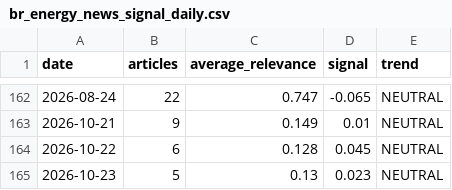
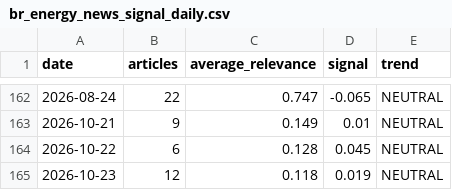
Before and after one commit to Hudson-Borgo/Can-AI-listen-to-the-market, a CSV file: data/gold/signals/br_energy_news_signal_daily.csv, drawn as a sheet; only a part is shown, gaps mark what is left out.

```diff
--- a/data/gold/signals/br_energy_news_signal_daily.csv
+++ b/data/gold/signals/br_energy_news_signal_daily.csv
@@ -164,2 +164,2 @@ date,articles,average_relevance,signal,trend
 2026-10-22,6,0.128,0.045,NEUTRAL
-2026-10-23,5,0.13,0.023,NEUTRAL
+2026-10-23,12,0.118,0.019,NEUTRAL
```
Also changed, not shown: 4 other files.
